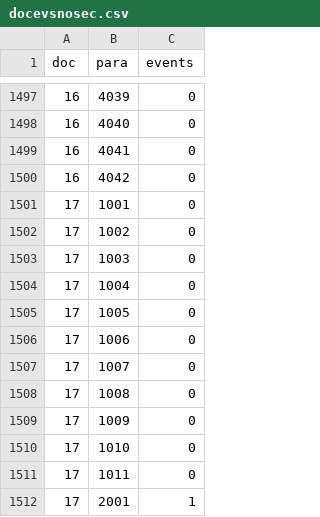
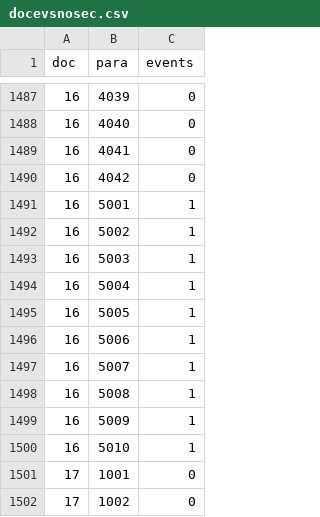
Before and after one commit to mnavasloro/timelex, a CSV file: files/docevsnosec.csv, drawn as a sheet; only a part is shown, gaps mark what is left out; the shorter side is filled out with more unchanged rows; the diff covers the shown part only; the diff names each change by its address in the sheet, - before the commit and + after, or states it on an @@ line.

```diff
--- a/files/docevsnosec.csv
+++ b/files/docevsnosec.csv
+row 1491: 16 | 5001 | 1
+row 1492: 16 | 5002 | 1
+row 1493: 16 | 5003 | 1
+row 1494: 16 | 5004 | 1
+row 1495: 16 | 5005 | 1
+row 1496: 16 | 5006 | 1
+row 1497: 16 | 5007 | 1
+row 1498: 16 | 5008 | 1
+row 1499: 16 | 5009 | 1
+row 1500: 16 | 5010 | 1
```
Also changed, not shown: 10 removed rows and 8 edited cells elsewhere in this file, files/evssec.csv.
